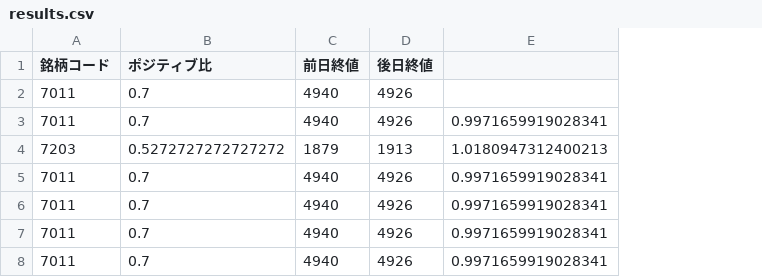
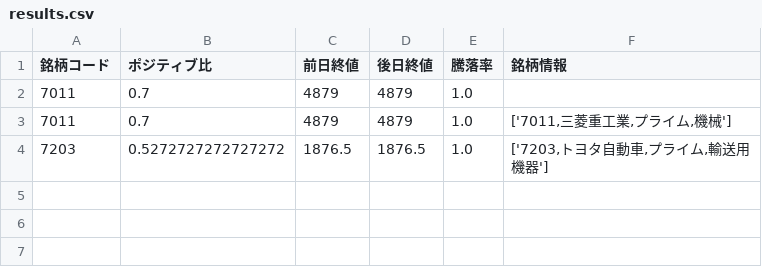
Before and after one commit to KanataAmane/stock_price, a CSV file: results.csv, drawn as a sheet; removed rows and columns are numbered as before the commit, all else as after; the diff names each change by its address in the sheet, - before the commit and + after, or states it on an @@ line.

```diff
--- a/results.csv
+++ b/results.csv
-column E, rows 3-4: 0.9971659919028341 | 1.0180947312400213
+column E (騰落率), rows 2-4: all 1.0
+column F (銘柄情報), rows 3-4: ['7011,三菱重工業,プライム,機械'] | ['7203,トヨタ自動車,プライム,輸送用機器']
-C2:C3 (前日終値): 4940
+C2:C3 (前日終値): 4879
-D2:D3 (後日終値): 4926
+D2:D3 (後日終値): 4879
-C4 (前日終値): 1879
+C4 (前日終値): 1876.5
-D4 (後日終値): 1913
+D4 (後日終値): 1876.5
-row 5: 7011 | 0.7 | 4940 | 4926 | 0.9971659919028341
-row 6: 7011 | 0.7 | 4940 | 4926 | 0.9971659919028341
-row 7: 7011 | 0.7 | 4940 | 4926 | 0.9971659919028341
-row 8: 7011 | 0.7 | 4940 | 4926 | 0.9971659919028341
```
Also changed, not shown: 17 other files.
